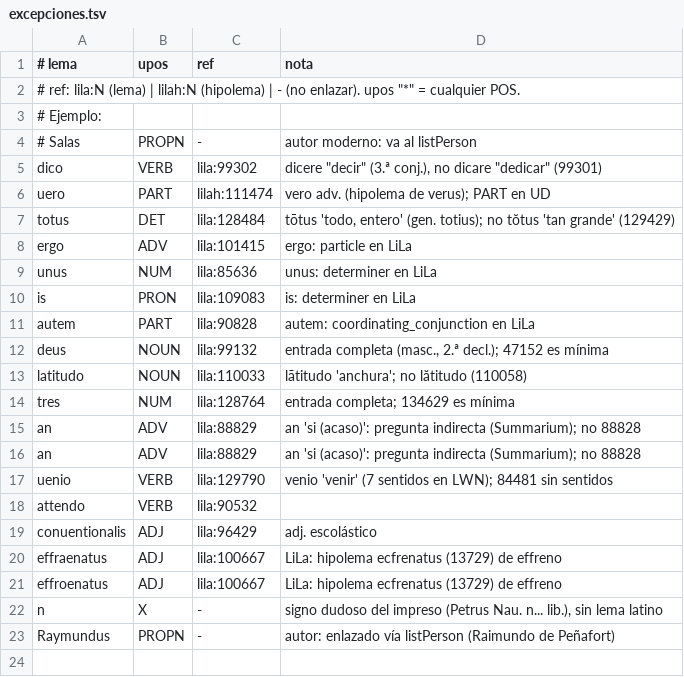
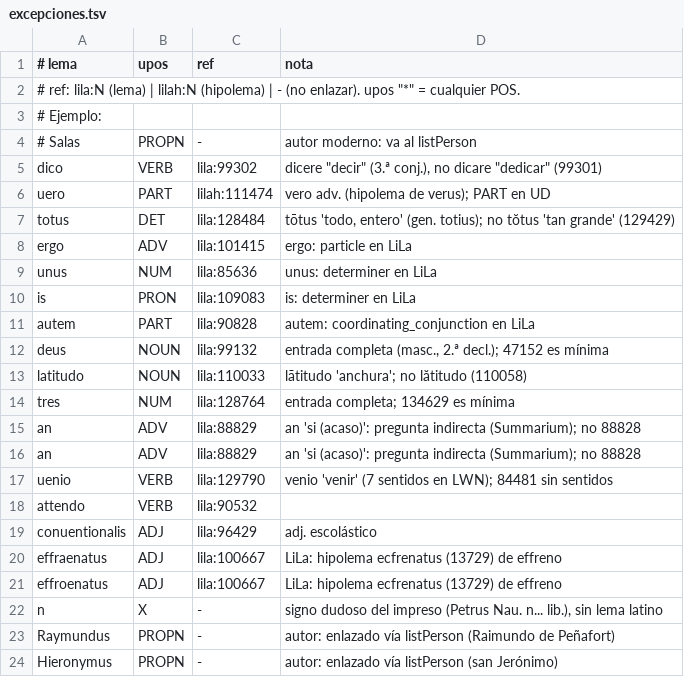
Before and after one commit to afvial/onate, a TSV file: lila/excepciones.tsv, drawn as a sheet.

Commit message:
pg_63_46_izq: primera regla del precio y cadena de autoridades
- 46 izq: altercantiū; [-dignoscamus] con s redonda; mu~tuis sin guion;
  can. legimus (impreso can.legimus); Bonacin. disp. 3. q. 2.; Sa verb.
  venditio; Lessius … num. 8.; Rebel. lib. 9 (leídos 7., vendigio, S., o);
  Rebel. y lib. separados en el PAGE XML; citas marcadas, con la de Lessio
  en dos partes (@Lessius@ ^ ab eo cit. @lib. 2. …@)
- onate_tei.py: en las palabras partidas con s larga se aplica también la
  ligadura æ (circun¬ſtantiæ); corregido el desfase de atributos tras una
  abreviatura conocida partida entre líneas (con¬tract.), que fragmentaba
  las citas siguientes en varios <bibl>
- onate_tokens.py: raíz seric-; deest/deesse en LONG_S; can., epis. (con
  s larga), Hieron. y B. (beatus) como abreviaturas
- onate_nlp.py: beatus (ADJ)
- tei_header.xml, bibl_enricher.py: san Jerónimo (Epistulae)
- lila/excepciones.tsv: Hieronymus (autor, vía listPerson)

```diff
--- a/lila/excepciones.tsv
+++ b/lila/excepciones.tsv
@@ -23 +23,2 @@ n	X	-	signo dudoso del impreso (Petrus Nau. n... lib.), sin lema latino
 Raymundus	PROPN	-	autor: enlazado vía listPerson (Raimundo de Peñafort)
+Hieronymus	PROPN	-	autor: enlazado vía listPerson (san Jerónimo)
```
Also changed, not shown: 7 other files.
